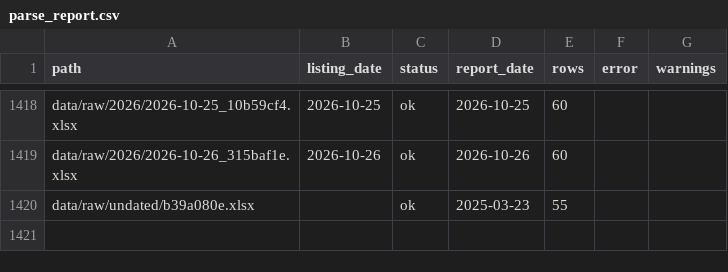
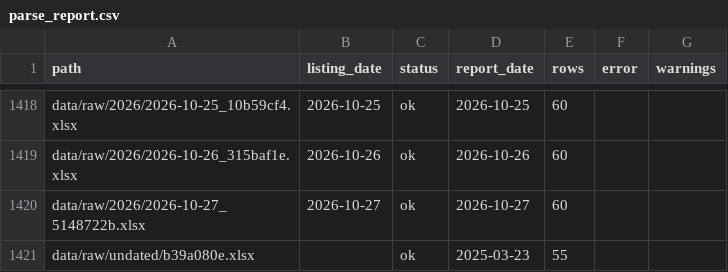
Before and after one commit to Sakib9797/Bazar-Pulse, a CSV file: data/clean/parse_report.csv, drawn as a sheet; only a part is shown, gaps mark what is left out.

```diff
--- a/data/clean/parse_report.csv
+++ b/data/clean/parse_report.csv
@@ -1419,2 +1419,3 @@ data/raw/2026/2026-10-25_10b59cf4.xlsx,2026-10-25,ok,2026-10-25,60,,
 data/raw/2026/2026-10-26_315baf1e.xlsx,2026-10-26,ok,2026-10-26,60,,
+data/raw/2026/2026-10-27_5148722b.xlsx,2026-10-27,ok,2026-10-27,60,,
 data/raw/undated/b39a080e.xlsx,,ok,2025-03-23,55,,
```
Also changed, not shown: data/raw/manifest.csv, 9 other files.
